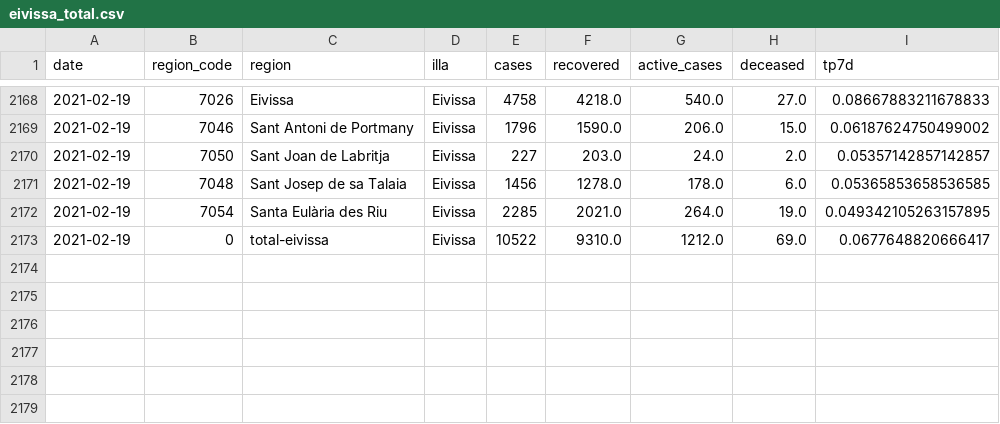
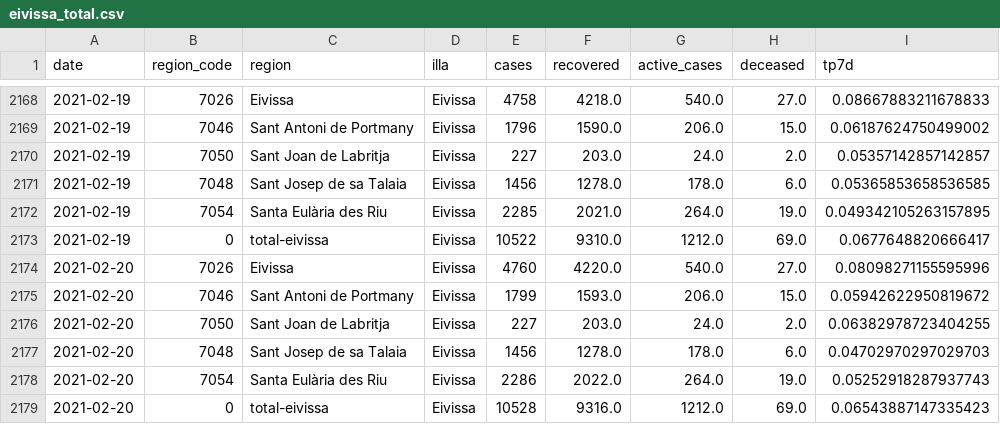
Before and after one commit to jaumeperello/covid_ib, a CSV file: data/eivissa_total.csv, drawn as a sheet; only a part is shown, gaps mark what is left out; the diff names each change by its address in the sheet, - before the commit and + after, or states it on an @@ line.

```diff
--- a/data/eivissa_total.csv
+++ b/data/eivissa_total.csv
+row 2174: 2021-02-20 | 7026 | Eivissa | Eivissa | 4760 | 4220.0 | 540.0 | 27.0 | 0.08098271155595996
+row 2175: 2021-02-20 | 7046 | Sant Antoni de Portmany | Eivissa | 1799 | 1593.0 | 206.0 | 15.0 | 0.05942622950819672
+row 2176: 2021-02-20 | 7050 | Sant Joan de Labritja | Eivissa | 227 | 203.0 | 24.0 | 2.0 | 0.06382978723404255
+row 2177: 2021-02-20 | 7048 | Sant Josep de sa Talaia | Eivissa | 1456 | 1278.0 | 178.0 | 6.0 | 0.04702970297029703
+row 2178: 2021-02-20 | 7054 | Santa Eulària des Riu | Eivissa | 2286 | 2022.0 | 264.0 | 19.0 | 0.05252918287937743
+row 2179: 2021-02-20 | 0 | total-eivissa | Eivissa | 10528 | 9316.0 | 1212.0 | 69.0 | 0.06543887147335423
```
Also changed, not shown: data/balears_total.csv, data/formentera_total.csv, 2 other files.
